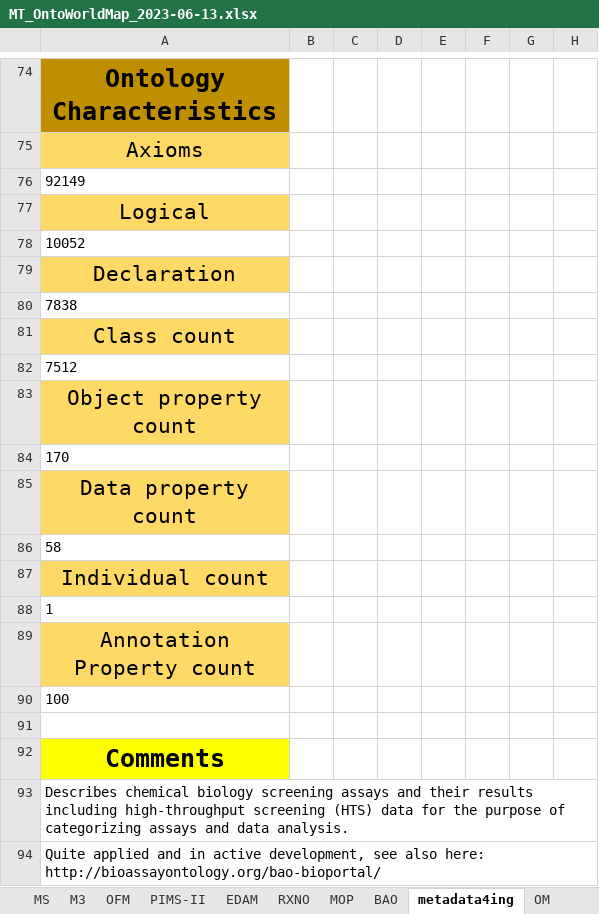
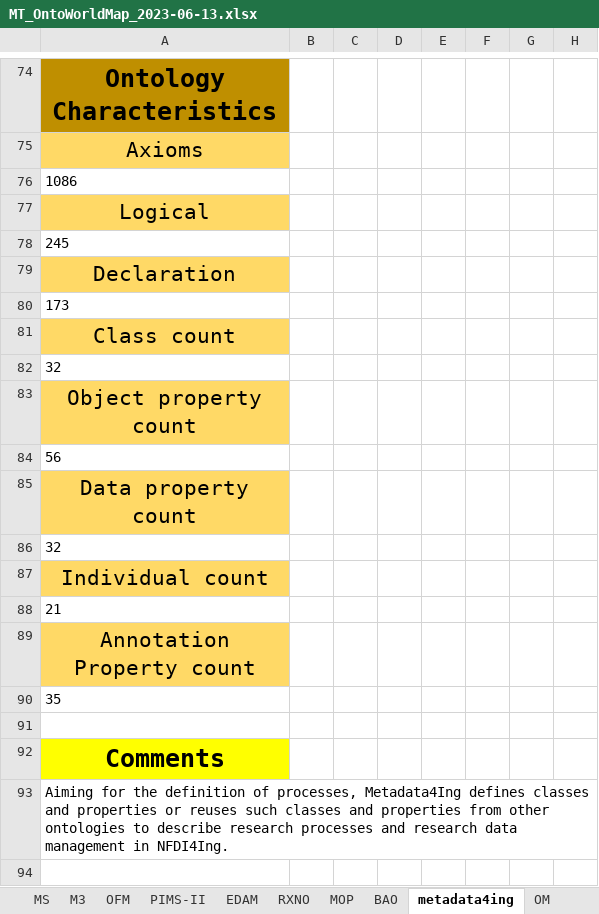
Before and after one commit to nfdi4cat/Ontology-Overview-of-NFDI4Cat, an Excel workbook: master_table/MT_OntoWorldMap_2023-06-13.xlsx, sheet metadata4ing, drawn as a sheet; only a part is shown, gaps mark what is left out; values as stored, in another font and other column widths than the file's, no borders; removed rows and columns are numbered as before the commit, all else as after; rows hold the shown columns only; the diff covers the shown part only; the diff names each change by its address in the sheet, - before the commit and + after, or states it on an @@ line.

```diff
--- a/master_table/MT_OntoWorldMap_2023-06-13.xlsx (sheet metadata4ing)
+++ b/master_table/MT_OntoWorldMap_2023-06-13.xlsx (sheet metadata4ing)
-A76: 92149
+A76: 1086
-A78: 10052
+A78: 245
-A80: 7838
+A80: 173
-A82: 7512
+A82: 32
-A84: 170
+A84: 56
-A86: 58
+A86: 32
-A88: 1
+A88: 21
-A90: 100
+A90: 35
-A93: Describes chemical biology screening assays and their results including high-throughput screening (HTS) data for the purpose of categorizing assays and data analysis.
+A93: Aiming for the definition of processes, Metadata4Ing defines classes and properties or reuses such classes and properties from other ontologies to describe research processes and research data management in NFDI4Ing.
-row 94: Quite applied and in active development, see also here: http://bioassayontology.org/bao-bioportal/
```
Also changed, not shown: 4 added rows, 4 removed rows, 4 moved rows and 1 edited cell elsewhere in this sheet, sheet List_zu_betrachtende_Ontologien.
